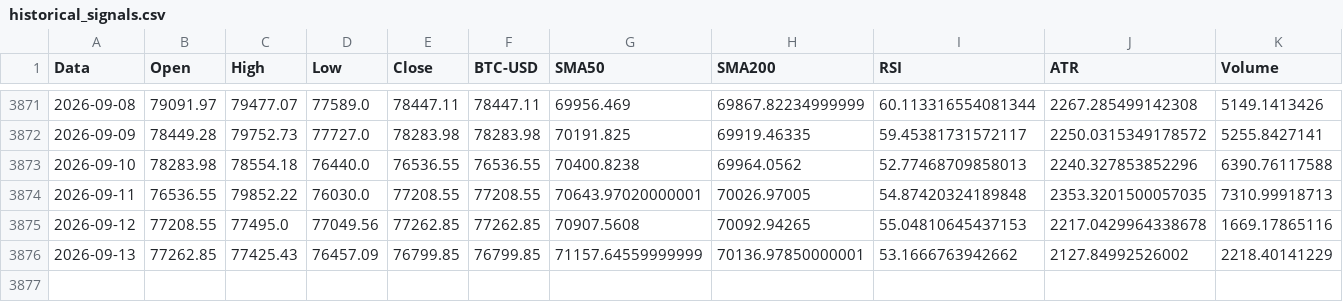
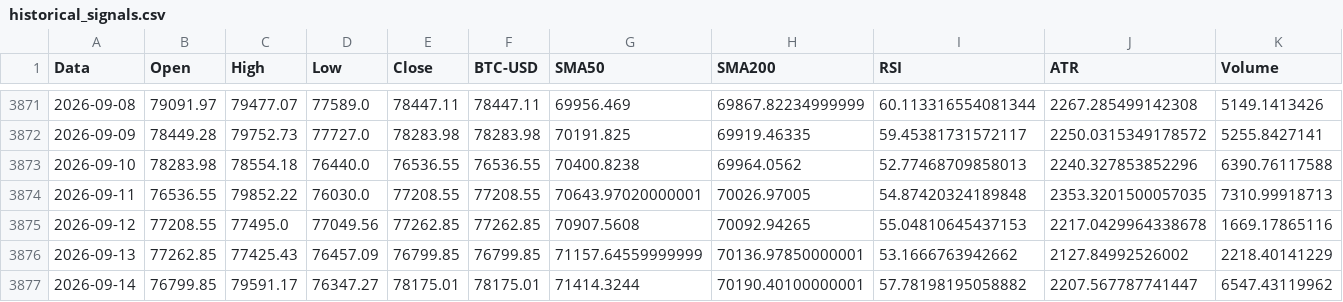
Before and after one commit to giuse2003/BTC_Prudential_Signal, a CSV file: docs/historical_signals.csv, drawn as a sheet; only a part is shown, gaps mark what is left out; rows hold the shown columns only; the diff names each change by its address in the sheet, - before the commit and + after, or states it on an @@ line.

```diff
--- a/docs/historical_signals.csv
+++ b/docs/historical_signals.csv
+row 3877: 2026-09-14 | 76799.85 | 79591.17 | 76347.27 | 78175.01 | 78175.01 | 71414.3244 | 70190.40100000001 | 57.78198195058882 | 2207.567787741447 | 6547.43119962
```
Also changed, not shown: docs/equity_timeseries.csv, docs/raw_candles.csv, 6 other files.
